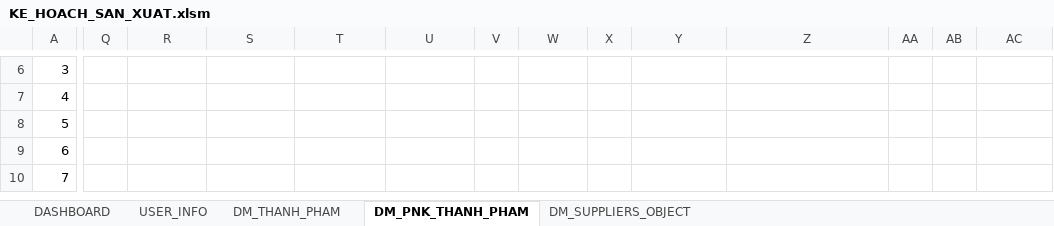
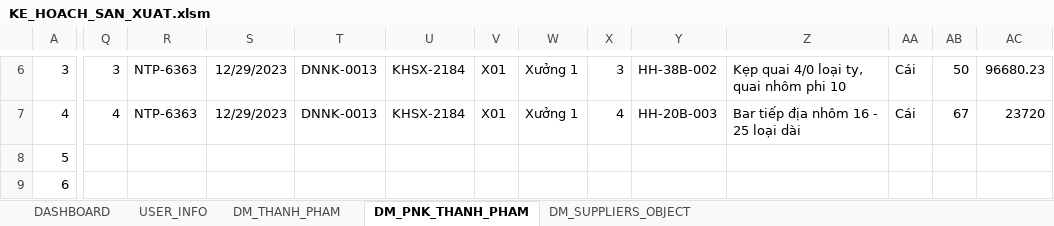
Before and after one commit to NGUYEN-LONG-BS/VBA_MINI_PROJECTS, an Excel workbook: VB05_QUAN_LY_KHO/KE_HOACH_SAN_XUAT.xlsm, sheet DM_PNK_THANH_PHAM, drawn as a sheet; only a part is shown, gaps mark what is left out; the shorter side is filled out with more unchanged rows; values as stored, in another font and other column widths than the file's, no borders; the diff covers the shown part only; the diff names each change by its address in the sheet, - before the commit and + after, or states it on an @@ line.

```diff
--- a/VB05_QUAN_LY_KHO/KE_HOACH_SAN_XUAT.xlsm (sheet DM_PNK_THANH_PHAM)
+++ b/VB05_QUAN_LY_KHO/KE_HOACH_SAN_XUAT.xlsm (sheet DM_PNK_THANH_PHAM)
-Q6: (empty)
+Q6: 3
-R6:R7: (empty)
+R6:R7: NTP-6363
-S6:S7: (empty)
+S6:S7: 12/29/2023
-T6:T7: (empty)
+T6:T7: DNNK-0013
-U6:U7: (empty)
+U6:U7: KHSX-2184
-V6:V7: (empty)
+V6:V7: X01
-W6:W7: (empty)
+W6:W7: Xưởng 1
-X6: (empty)
+X6: 3
-Y6: (empty)
+Y6: HH-38B-002
-Z6: (empty)
+Z6: Kẹp quai 4/0 loại ty, quai nhôm phi 10
-AA6:AA7: (empty)
+AA6:AA7: Cái
-AB6: (empty)
+AB6: 50
-AC6: (empty)
+AC6: 96680.23
-Q7: (empty)
+Q7: 4
-X7: (empty)
+X7: 4
-Y7: (empty)
+Y7: HH-20B-003
-Z7: (empty)
+Z7: Bar tiếp địa nhôm 16 - 25 loại dài
-AB7: (empty)
+AB7: 67
-AC7: (empty)
+AC7: 23720
```
Also changed, not shown: 51 edited cells and cell formats elsewhere in this sheet.
